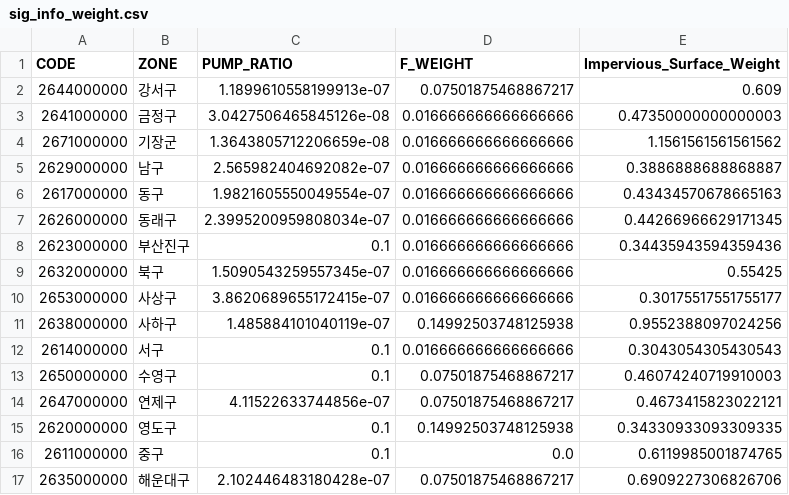
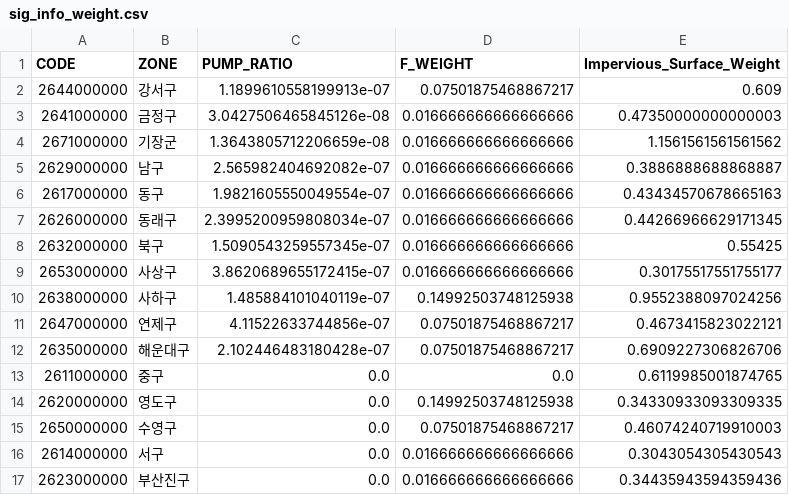
Before and after one commit to kho903/dataflood, a CSV file: Data/processing_data/2nd/sig_info_weight.csv, drawn as a sheet.

```diff
--- a/Data/processing_data/2nd/sig_info_weight.csv
+++ b/Data/processing_data/2nd/sig_info_weight.csv
@@ -7,3 +7,2 @@ CODE,ZONE,PUMP_RATIO,F_WEIGHT,Impervious_Surface_Weight
 2626000000,동래구,2.3995200959808034e-07,0.016666666666666666,0.44266966629171345
-2623000000,부산진구,0.1,0.016666666666666666,0.34435943594359436
 2632000000,북구,1.5090543259557345e-07,0.016666666666666666,0.55425
@@ -11,7 +10,8 @@ CODE,ZONE,PUMP_RATIO,F_WEIGHT,Impervious_Surface_Weight
 2638000000,사하구,1.485884101040119e-07,0.14992503748125938,0.9552388097024256
-2614000000,서구,0.1,0.016666666666666666,0.3043054305430543
-2650000000,수영구,0.1,0.07501875468867217,0.46074240719910003
 2647000000,연제구,4.11522633744856e-07,0.07501875468867217,0.4673415823022121
-2620000000,영도구,0.1,0.14992503748125938,0.34330933093309335
-2611000000,중구,0.1,0.0,0.6119985001874765
 2635000000,해운대구,2.102446483180428e-07,0.07501875468867217,0.6909227306826706
+2611000000,중구,0.0,0.0,0.6119985001874765
+2620000000,영도구,0.0,0.14992503748125938,0.34330933093309335
+2650000000,수영구,0.0,0.07501875468867217,0.46074240719910003
+2614000000,서구,0.0,0.016666666666666666,0.3043054305430543
+2623000000,부산진구,0.0,0.016666666666666666,0.34435943594359436
```
Also changed, not shown: Data/processing_data/2nd/sig_info.csv, 15 other files.
